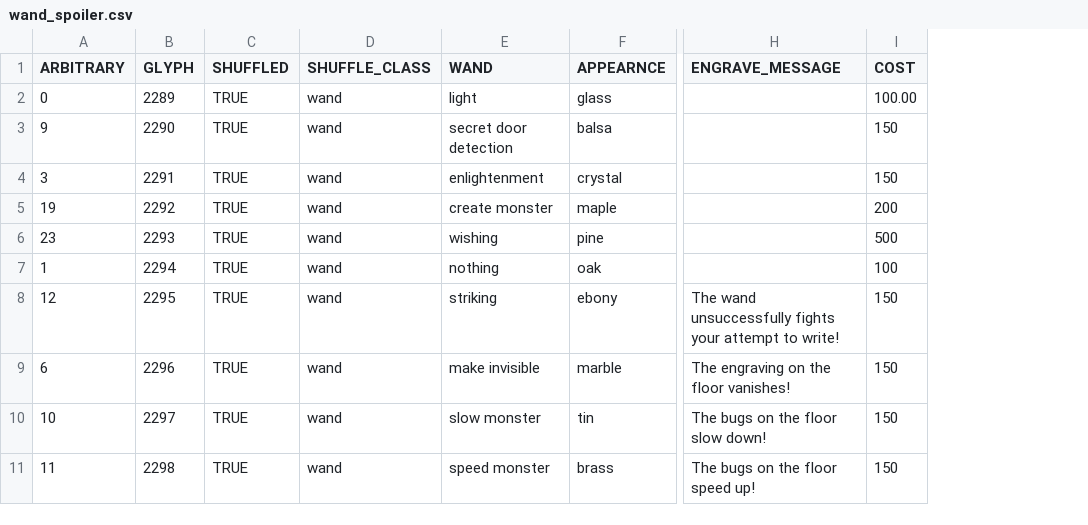
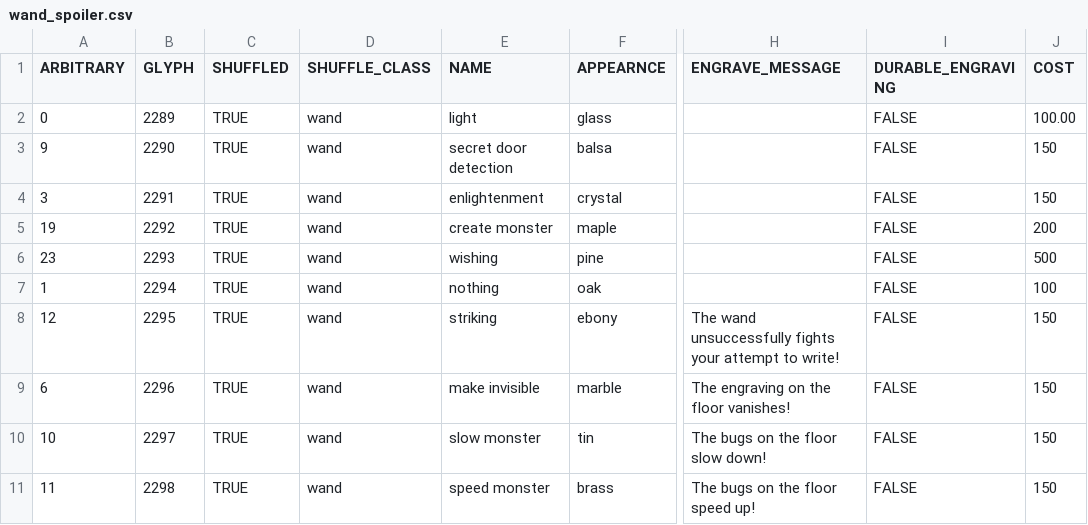
Before and after one commit to tanderson11/nethack-agent, a CSV file: spoilers/object_spoilers/wand_spoiler.csv, drawn as a sheet; only a part is shown, gaps mark what is left out; the diff names each change by its address in the sheet, - before the commit and + after, or states it on an @@ line.

Commit message:
Wishing wands.

```diff
--- a/spoilers/object_spoilers/wand_spoiler.csv
+++ b/spoilers/object_spoilers/wand_spoiler.csv
+column I (DURABLE_ENGRAVING), rows 2-11: all FALSE
-E1: WAND
+E1: NAME
```
Also changed, not shown: 1 other file.
